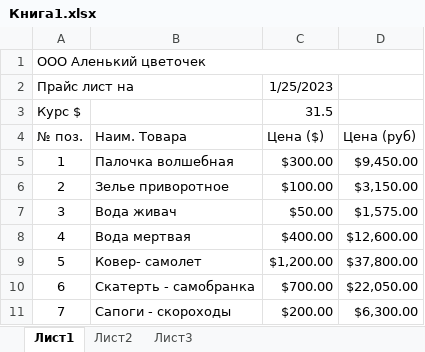
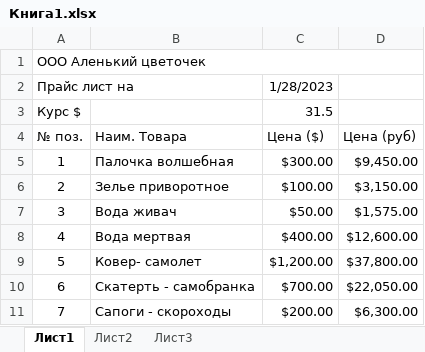
Before and after one commit to NastyaSoltan/Project, an Excel workbook: Книга1.xlsx, sheet Лист1, drawn as a sheet; values as stored, in another font and other column widths than the file's, no borders; the diff names each change by its address in the sheet, - before the commit and + after, or states it on an @@ line.

```diff
--- a/Книга1.xlsx (sheet Лист1)
+++ b/Книга1.xlsx (sheet Лист1)
-C2 (Цена ($)): 1/25/2023
+C2 (Цена ($)): 1/28/2023
```
Also changed, not shown: sheet Лист2.
